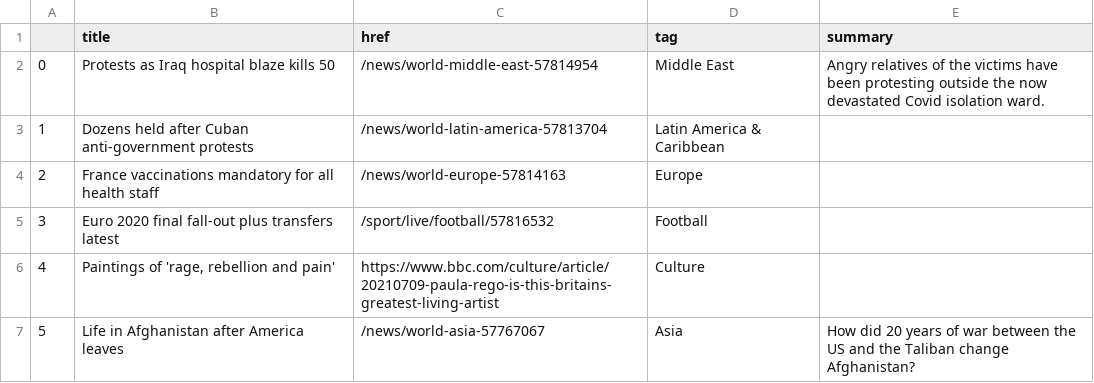
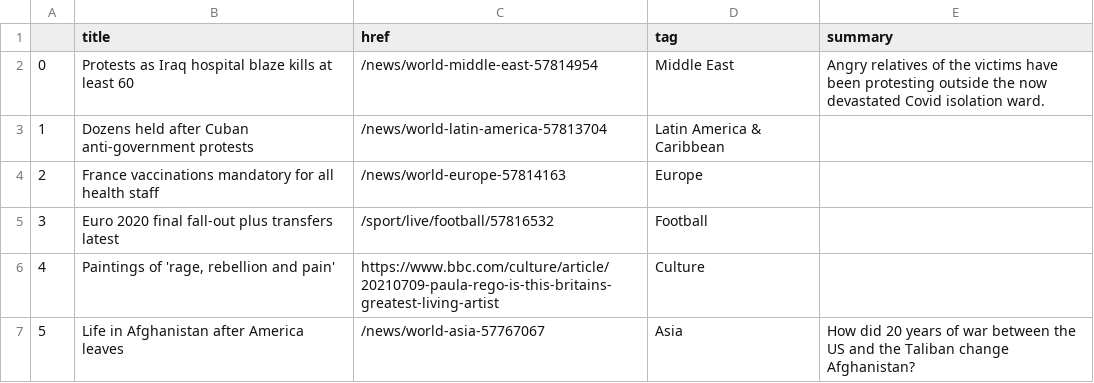
Before and after one commit to swatiyengar/automatic-scraper, a CSV file: bbc-headlines.csv, drawn as a sheet; only a part is shown.

```diff
--- a/bbc-headlines.csv
+++ b/bbc-headlines.csv
@@ -1,3 +1,3 @@
 ,title,href,tag,summary
-0,Protests as Iraq hospital blaze kills 50,/news/world-middle-east-57814954,Middle East,Angry relatives of the victims have been protesting outside the now devastated Covid isolation ward.
+0,Protests as Iraq hospital blaze kills at least 60,/news/world-middle-east-57814954,Middle East,Angry relatives of the victims have been protesting outside the now devastated Covid isolation ward.
 1,Dozens held after Cuban anti-government protests,/news/world-latin-america-57813704,Latin America & Caribbean,
```
